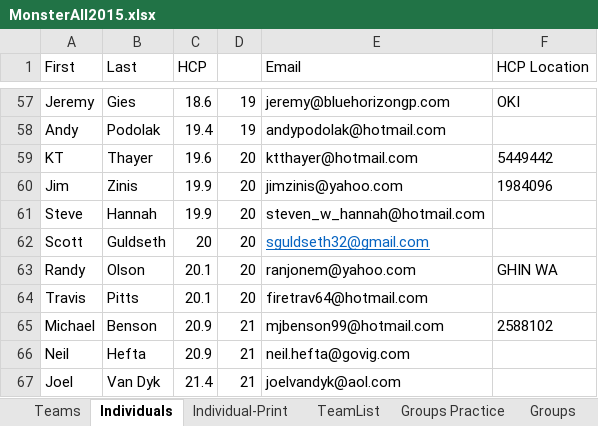
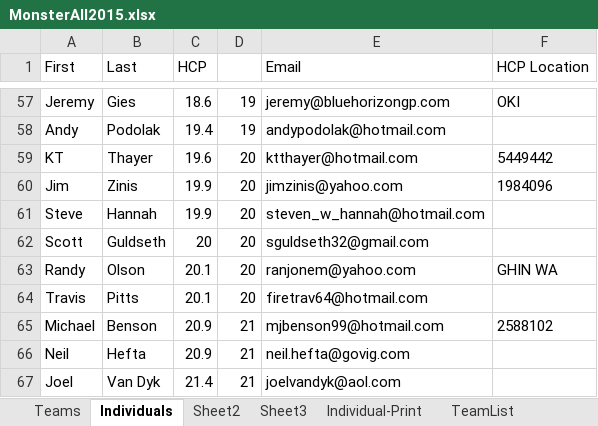
Before and after one commit to monster-golf/monster-golf, an Excel workbook: monster-golf-docs/monster2015/MonsterAll2015.xlsx, sheet Individuals, drawn as a sheet; only a part is shown, gaps mark what is left out; values as stored, in another font and other column widths than the file's, no borders; the diff names each change by its address in the sheet, - before the commit and + after, or states it on an @@ line.

```diff
--- a/monster-golf-docs/monster2015/MonsterAll2015.xlsx (sheet Individuals)
+++ b/monster-golf-docs/monster2015/MonsterAll2015.xlsx (sheet Individuals)
+sheet tab: Sheet2
+sheet tab: Sheet3
@@ E62 underline: on → off, text colour: #0563C1 → black @@
```
Also changed, not shown: 10 other files.
